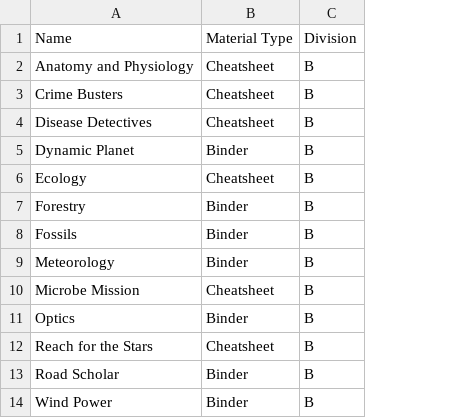
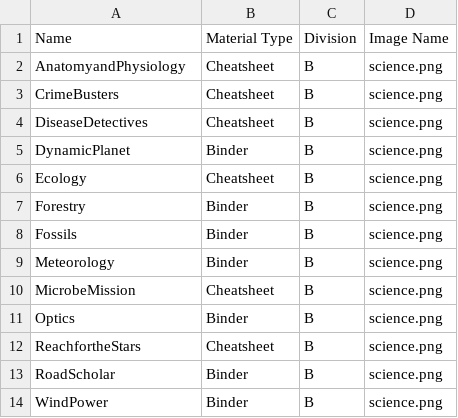
Before and after one commit to CrazeXD/SciBind, a CSV file: backend/SciBind/lib/events.csv, drawn as a sheet; the diff names each change by its address in the sheet, - before the commit and + after, or states it on an @@ line.

Commit message:
Implemented backend for binder card images

```diff
--- a/backend/SciBind/lib/events.csv
+++ b/backend/SciBind/lib/events.csv
+column D, rows 1-14: Image Name | science.png | science.png | science.png | science.png | science.png | science.png | science.png | science.png | science.png | science.png | science.png | science.png | science.png
-A2: Anatomy and Physiology
+A2: AnatomyandPhysiology
-A3: Crime Busters
+A3: CrimeBusters
-A4: Disease Detectives
+A4: DiseaseDetectives
-A5: Dynamic Planet
+A5: DynamicPlanet
-A10: Microbe Mission
+A10: MicrobeMission
-A12: Reach for the Stars
+A12: ReachfortheStars
-A13: Road Scholar
+A13: RoadScholar
-A14: Wind Power
+A14: WindPower
```
Also changed, not shown: 6 other files.
